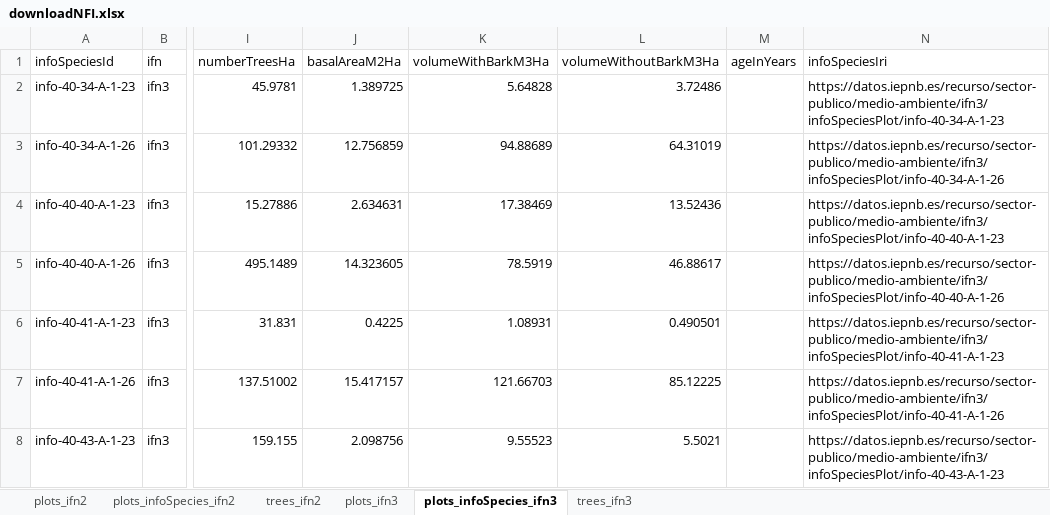
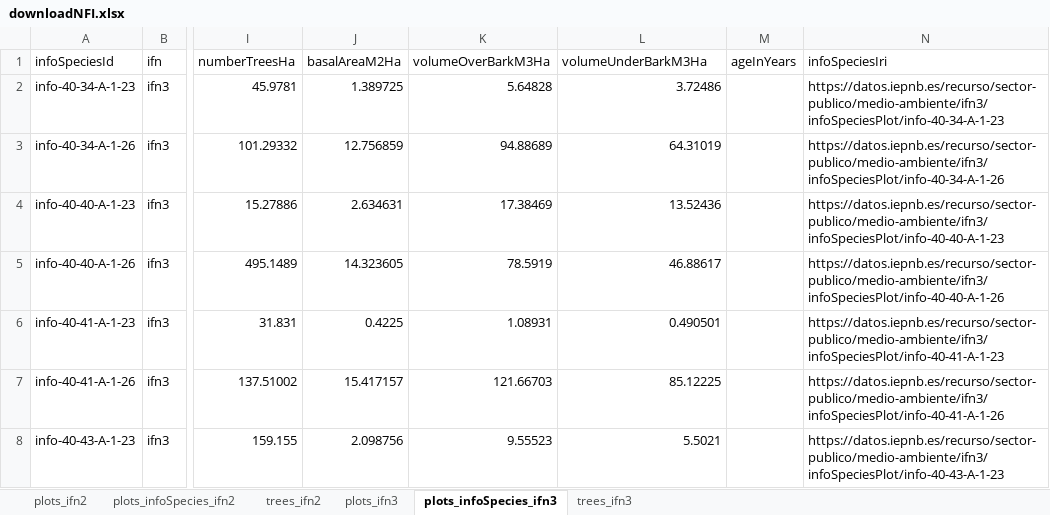
Before and after one commit to guiveg/nfi-downloader-example, an Excel workbook: excel/downloadNFI.xlsx, sheet plots_infoSpecies_ifn3, drawn as a sheet; only a part is shown, gaps mark what is left out; values as stored, in another font and other column widths than the file's, no borders; the diff names each change by its address in the sheet, - before the commit and + after, or states it on an @@ line.

```diff
--- a/excel/downloadNFI.xlsx (sheet plots_infoSpecies_ifn3)
+++ b/excel/downloadNFI.xlsx (sheet plots_infoSpecies_ifn3)
-K1: volumeWithBarkM3Ha
+K1: volumeOverBarkM3Ha
-L1: volumeWithoutBarkM3Ha
+L1: volumeUnderBarkM3Ha
```
Also changed, not shown: sheet trees_ifn2, sheet trees_ifn3, sheet plots_infoSpecies_ifn2, 10 other files.
